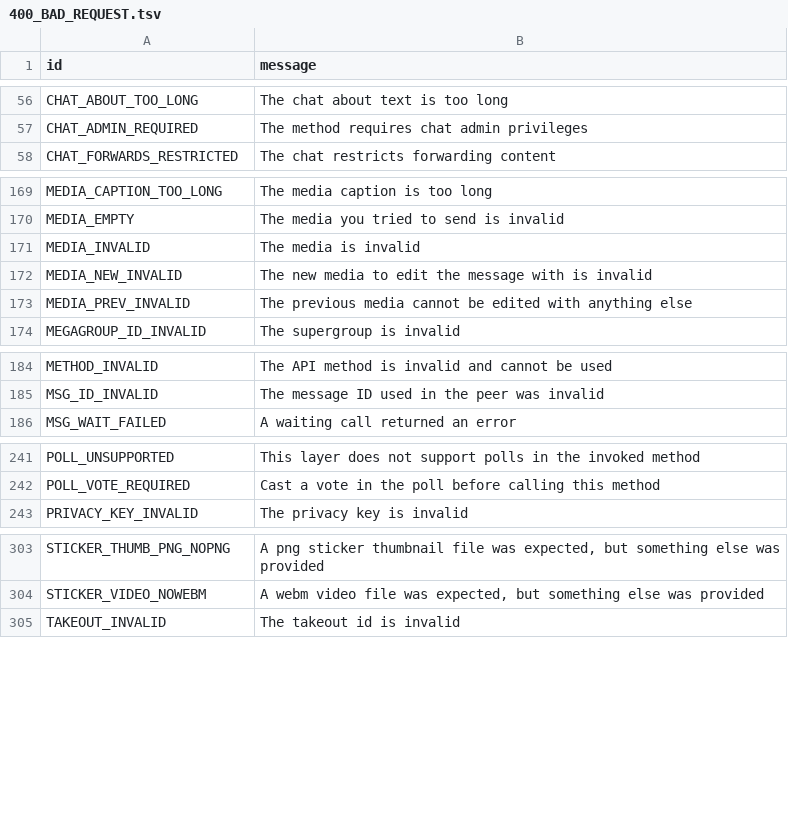
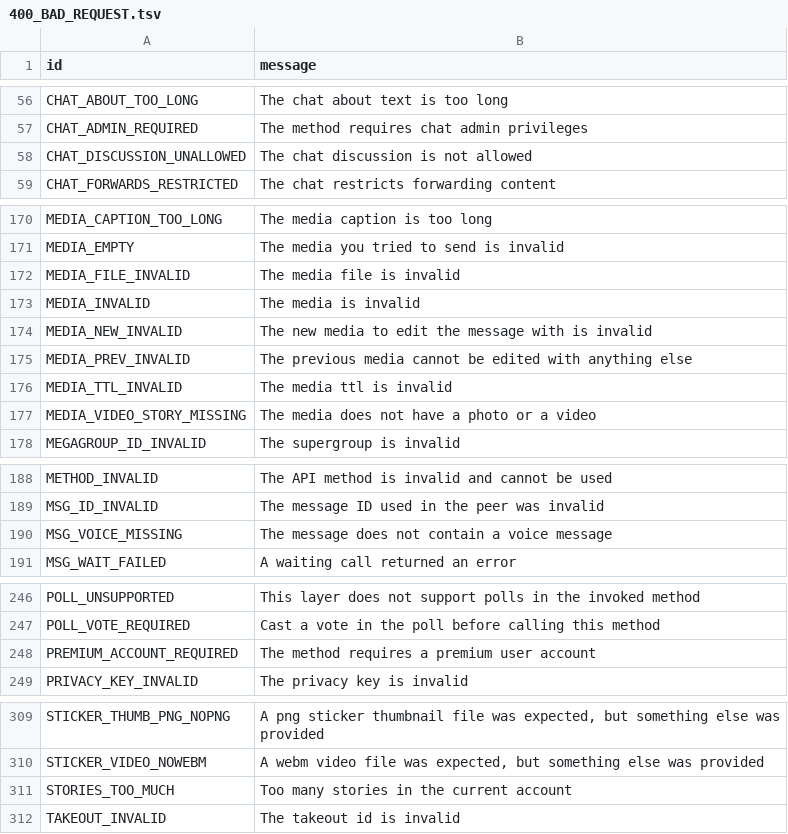
Before and after one commit to Mayuri-Chan/pyrofork, a TSV file: compiler/errors/source/400_BAD_REQUEST.tsv, drawn as a sheet; only a part is shown, gaps mark what is left out; the diff covers the shown part only.

Commit message:
Pyrofork: add some more errors to known errors
Signed-off-by: wulan17 <wulan17@nusantararom.org>

```diff
--- a/compiler/errors/source/400_BAD_REQUEST.tsv
+++ b/compiler/errors/source/400_BAD_REQUEST.tsv
@@ -57,2 +57,3 @@ CHAT_ABOUT_TOO_LONG	The chat about text is too long
 CHAT_ADMIN_REQUIRED	The method requires chat admin privileges
+CHAT_DISCUSSION_UNALLOWED	The chat discussion is not allowed
 CHAT_FORWARDS_RESTRICTED	The chat restricts forwarding content
@@ -170,2 +171,3 @@ MEDIA_CAPTION_TOO_LONG	The media caption is too long
 MEDIA_EMPTY	The media you tried to send is invalid
+MEDIA_FILE_INVALID	The media file is invalid
 MEDIA_INVALID	The media is invalid
@@ -173,2 +175,4 @@ MEDIA_NEW_INVALID	The new media to edit the message with is invalid
 MEDIA_PREV_INVALID	The previous media cannot be edited with anything else
+MEDIA_TTL_INVALID	The media ttl is invalid
+MEDIA_VIDEO_STORY_MISSING	The media does not have a photo or a video
 MEGAGROUP_ID_INVALID	The supergroup is invalid
@@ -185,2 +189,3 @@ METHOD_INVALID	The API method is invalid and cannot be used
 MSG_ID_INVALID	The message ID used in the peer was invalid
+MSG_VOICE_MISSING	The message does not contain a voice message
 MSG_WAIT_FAILED	A waiting call returned an error
@@ -242,2 +247,3 @@ POLL_UNSUPPORTED	This layer does not support polls in the invoked method
 POLL_VOTE_REQUIRED	Cast a vote in the poll before calling this method
+PREMIUM_ACCOUNT_REQUIRED	The method requires a premium user account
 PRIVACY_KEY_INVALID	The privacy key is invalid
@@ -304,2 +310,3 @@ STICKER_THUMB_PNG_NOPNG	A png sticker thumbnail file was expected, but something
 STICKER_VIDEO_NOWEBM	A webm video file was expected, but something else was provided
+STORIES_TOO_MUCH	Too many stories in the current account
 TAKEOUT_INVALID	The takeout id is invalid
```
Also changed, not shown: 1 added row elsewhere in this file.
